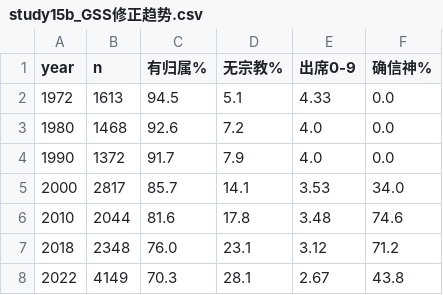
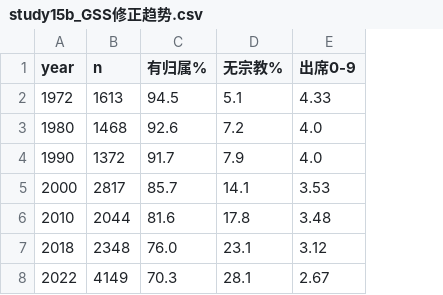
Before and after one commit to 19930225-yuan/civ-os-reproduction, a CSV file: data/study15b_GSS修正趋势.csv, drawn as a sheet; the diff names each change by its address in the sheet, - before the commit and + after, or states it on an @@ line.

```diff
--- a/data/study15b_GSS修正趋势.csv
+++ b/data/study15b_GSS修正趋势.csv
-column F (确信神%), rows 2-8: 0.0 | 0.0 | 0.0 | 34.0 | 74.6 | 71.2 | 43.8
```
Also changed, not shown: data/study20_中国信仰结构.csv, 14 other files.
